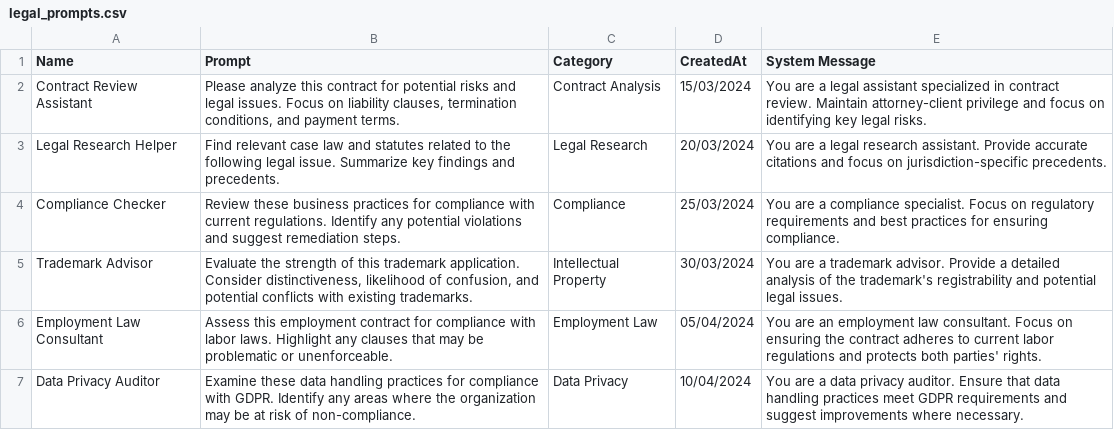
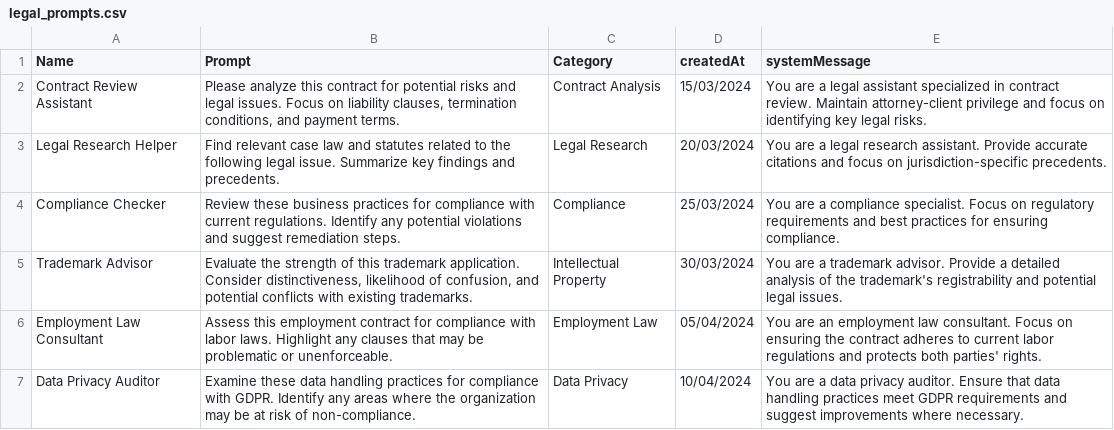
Before and after one commit to JG21243/vercel-postgres, a CSV file: legal_prompts.csv, drawn as a sheet.

Commit message:
Standardize column names in legal_prompts.csv for consistency and improved data handling

```diff
--- a/legal_prompts.csv
+++ b/legal_prompts.csv
@@ -1,2 +1,2 @@
-Name,Prompt,Category,CreatedAt,System Message
+Name,Prompt,Category,createdAt,systemMessage
 "Contract Review Assistant","Please analyze this contract for potential risks and legal issues. Focus on liability clauses, termination conditions, and payment terms.","Contract Analysis","15/03/2024","You are a legal assistant specialized in contract review. Maintain attorney-client privilege and focus on identifying key legal risks."
```
